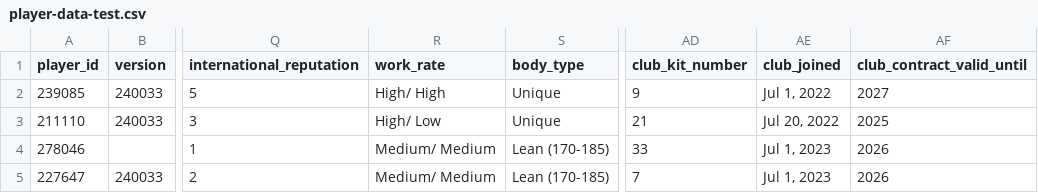
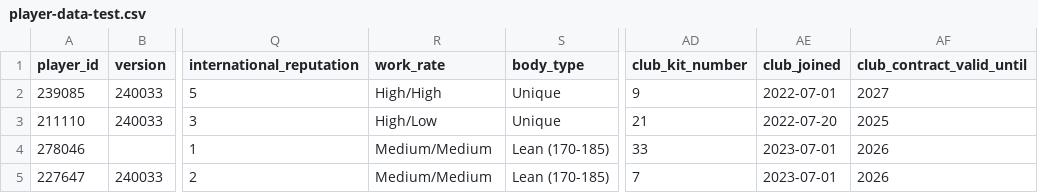
Before and after one commit to prashantghimire/sofifa-web-scraper, a CSV file: output/player-data-test.csv, drawn as a sheet; only a part is shown, gaps mark what is left out; the diff names each change by its address in the sheet, - before the commit and + after, or states it on an @@ line.

```diff
--- a/output/player-data-test.csv
+++ b/output/player-data-test.csv
-R2 (work_rate): High/ High
+R2 (work_rate): High/High
-AE2 (club_joined): Jul 1, 2022
+AE2 (club_joined): 2022-07-01
-R3 (work_rate): High/ Low
+R3 (work_rate): High/Low
-AE3 (club_joined): Jul 20, 2022
+AE3 (club_joined): 2022-07-20
-R4:R5 (work_rate): Medium/ Medium
+R4:R5 (work_rate): Medium/Medium
-AE4:AE5 (club_joined): Jul 1, 2023
+AE4:AE5 (club_joined): 2023-07-01
```
Also changed, not shown: 1 other file.
